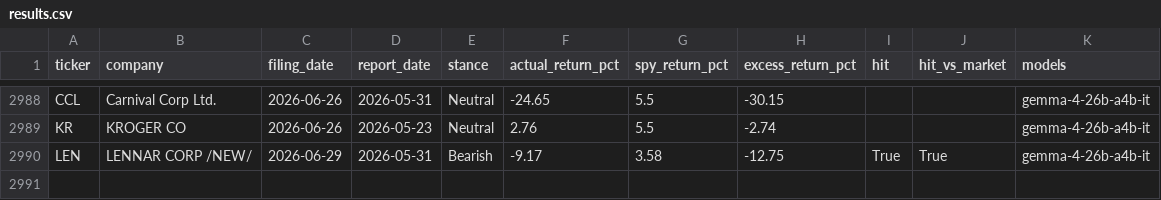
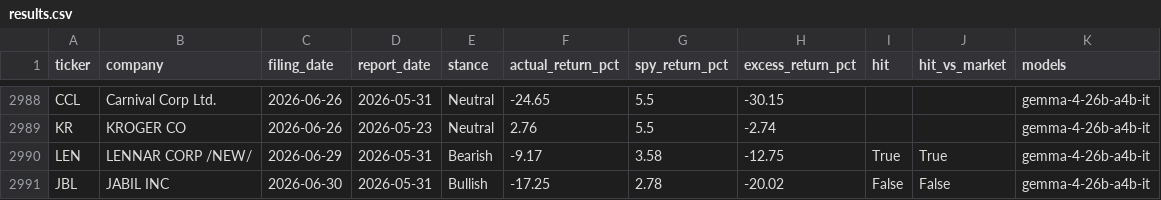
Before and after one commit to matthewginz/10q-equity-agent, a CSV file: docs/backtest/results.csv, drawn as a sheet; only a part is shown, gaps mark what is left out.

```diff
--- a/docs/backtest/results.csv
+++ b/docs/backtest/results.csv
@@ -2990 +2990,2 @@ KR,KROGER CO,2026-06-26,2026-05-23,Neutral,2.76,5.5,-2.74,,,gemma-4-26b-a4b-it
 LEN,LENNAR CORP /NEW/,2026-06-29,2026-05-31,Bearish,-9.17,3.58,-12.75,True,True,gemma-4-26b-a4b-it
+JBL,JABIL INC,2026-06-30,2026-05-31,Bullish,-17.25,2.78,-20.02,False,False,gemma-4-26b-a4b-it
```
Also changed, not shown: docs/backtest/analyst_comparison.csv, 2 other files.
